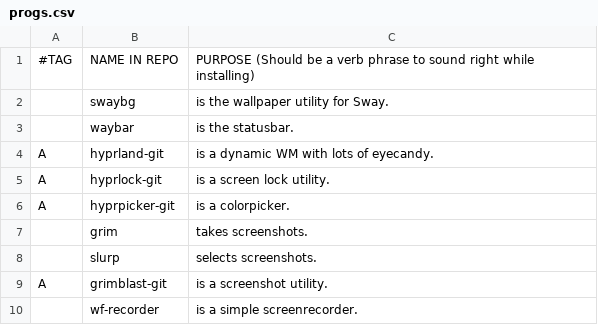
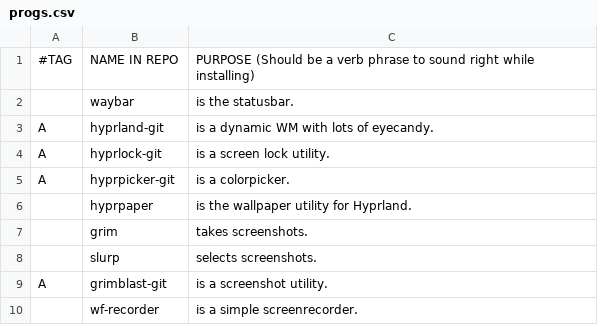
Before and after one commit to askeko/AARBS-wayland, a CSV file: progs.csv, drawn as a sheet; only a part is shown; removed rows and columns are numbered as before the commit, all else as after; the diff names each change by its address in the sheet, - before the commit and + after, or states it on an @@ line.

Commit message:
Update progs.csv

```diff
--- a/progs.csv
+++ b/progs.csv
-row 2:  | swaybg | is the wallpaper utility for Sway.
+row 6:  | hyprpaper | is the wallpaper utility for Hyprland.
```
